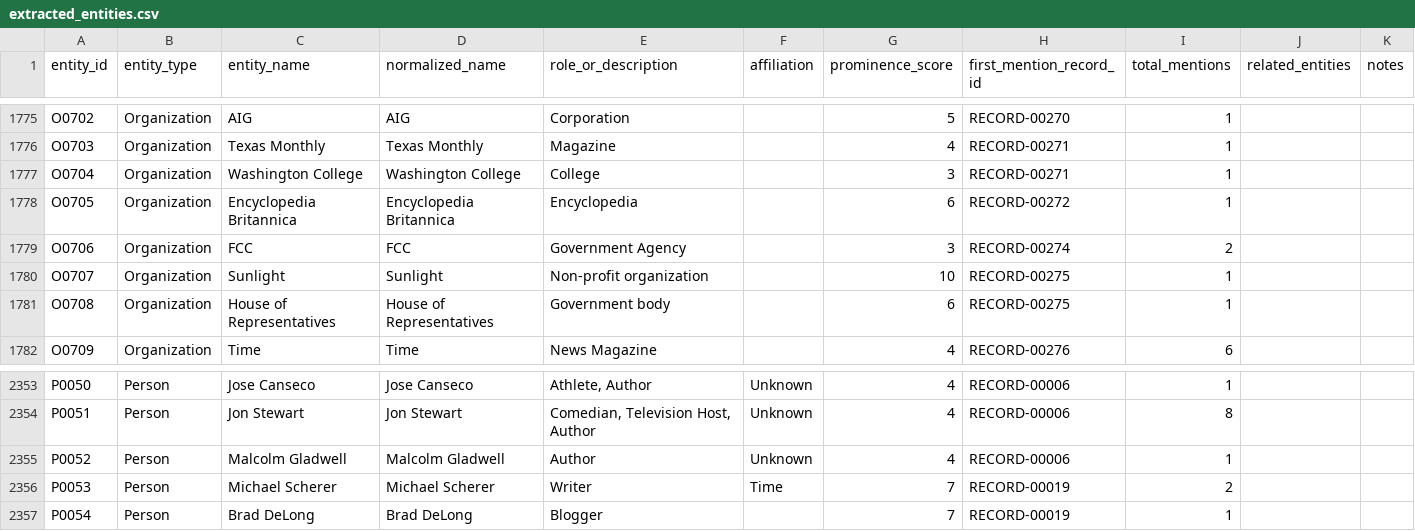
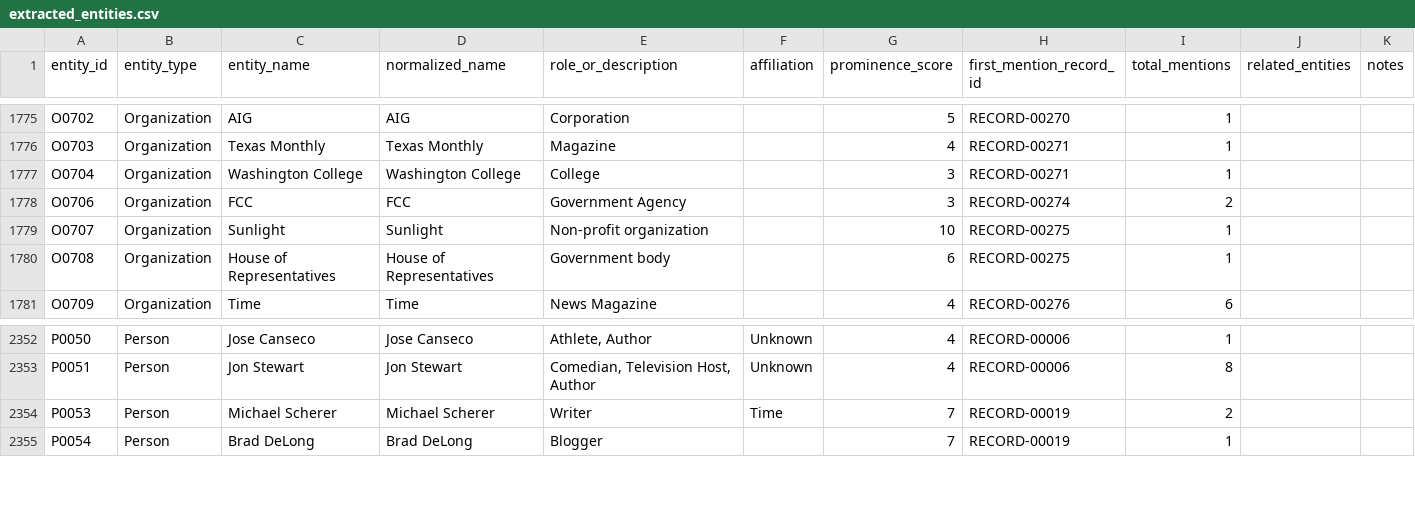
Before and after one commit to jamditis/rosen-frontend, a CSV file: data/extracted_entities.csv, drawn as a sheet; only a part is shown, gaps mark what is left out; the diff names each change by its address in the sheet, - before the commit and + after, or states it on an @@ line.

```diff
--- a/data/extracted_entities.csv
+++ b/data/extracted_entities.csv
-row 1778: O0705 | Organization | Encyclopedia Britannica | Encyclopedia Britannica | Encyclopedia |  | 6 | RECORD-00272 | 1
-row 2355: P0052 | Person | Malcolm Gladwell | Malcolm Gladwell | Author | Unknown | 4 | RECORD-00006 | 1
```
Also changed, not shown: data/extracted_relationships.csv, 39 other files.
